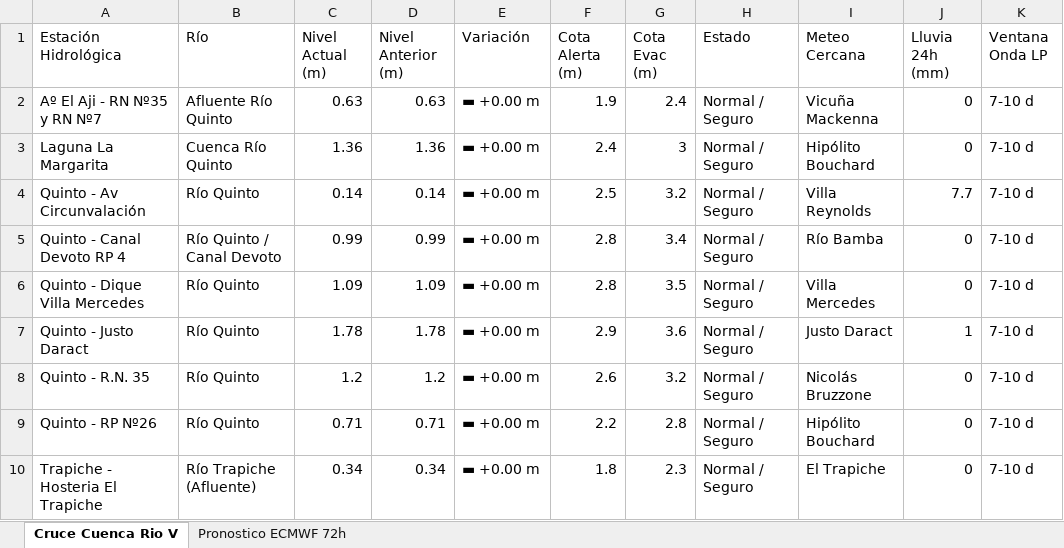
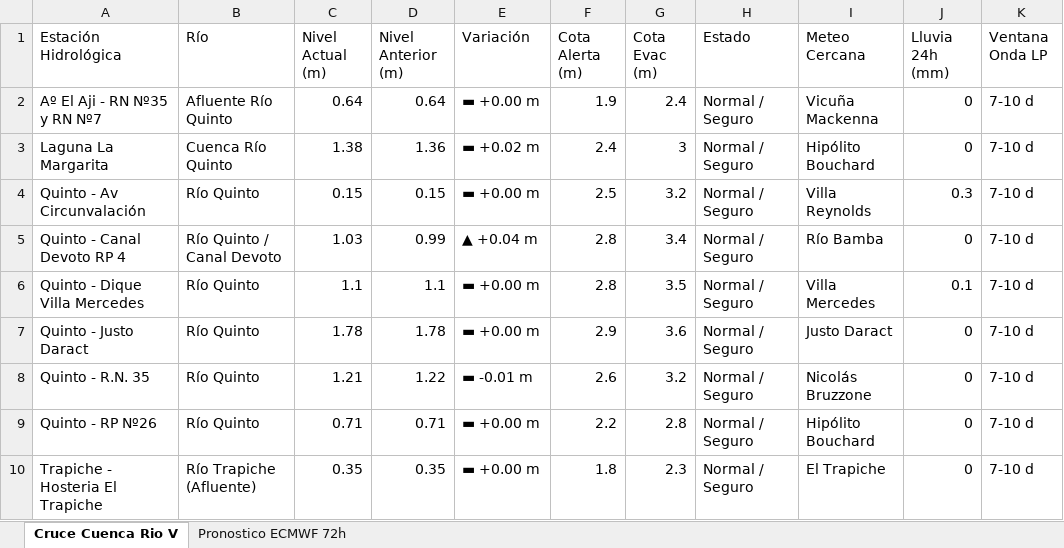
Before and after one commit to contactoiarrd-crypto/sat-cuenca-rio-v, an Excel workbook: sat_unificado_rio_v_triprovincial.xlsx, sheet Cruce Cuenca Rio V, drawn as a sheet; values as stored, in another font and other column widths than the file's, no borders; the diff names each change by its address in the sheet, - before the commit and + after, or states it on an @@ line.

```diff
--- a/sat_unificado_rio_v_triprovincial.xlsx (sheet Cruce Cuenca Rio V)
+++ b/sat_unificado_rio_v_triprovincial.xlsx (sheet Cruce Cuenca Rio V)
-C2 (Nivel Actual (m)): 0.63
+C2 (Nivel Actual (m)): 0.64
-D2 (Nivel Anterior (m)): 0.63
+D2 (Nivel Anterior (m)): 0.64
-C3 (Nivel Actual (m)): 1.36
+C3 (Nivel Actual (m)): 1.38
-E3 (Variación): ▬ +0.00 m
+E3 (Variación): ▬ +0.02 m
-C4 (Nivel Actual (m)): 0.14
+C4 (Nivel Actual (m)): 0.15
-D4 (Nivel Anterior (m)): 0.14
+D4 (Nivel Anterior (m)): 0.15
-J4 (Lluvia 24h (mm)): 7.7
+J4 (Lluvia 24h (mm)): 0.3
-C5 (Nivel Actual (m)): 0.99
+C5 (Nivel Actual (m)): 1.03
-E5 (Variación): ▬ +0.00 m
+E5 (Variación): ▲ +0.04 m
-C6 (Nivel Actual (m)): 1.09
+C6 (Nivel Actual (m)): 1.1
-D6 (Nivel Anterior (m)): 1.09
+D6 (Nivel Anterior (m)): 1.1
-J6 (Lluvia 24h (mm)): 0
+J6 (Lluvia 24h (mm)): 0.1
-J7 (Lluvia 24h (mm)): 1
+J7 (Lluvia 24h (mm)): 0
-C8 (Nivel Actual (m)): 1.2
+C8 (Nivel Actual (m)): 1.21
-D8 (Nivel Anterior (m)): 1.2
+D8 (Nivel Anterior (m)): 1.22
-E8 (Variación): ▬ +0.00 m
+E8 (Variación): ▬ -0.01 m
-C10 (Nivel Actual (m)): 0.34
+C10 (Nivel Actual (m)): 0.35
-D10 (Nivel Anterior (m)): 0.34
+D10 (Nivel Anterior (m)): 0.35
```
Also changed, not shown: 2 other files.
